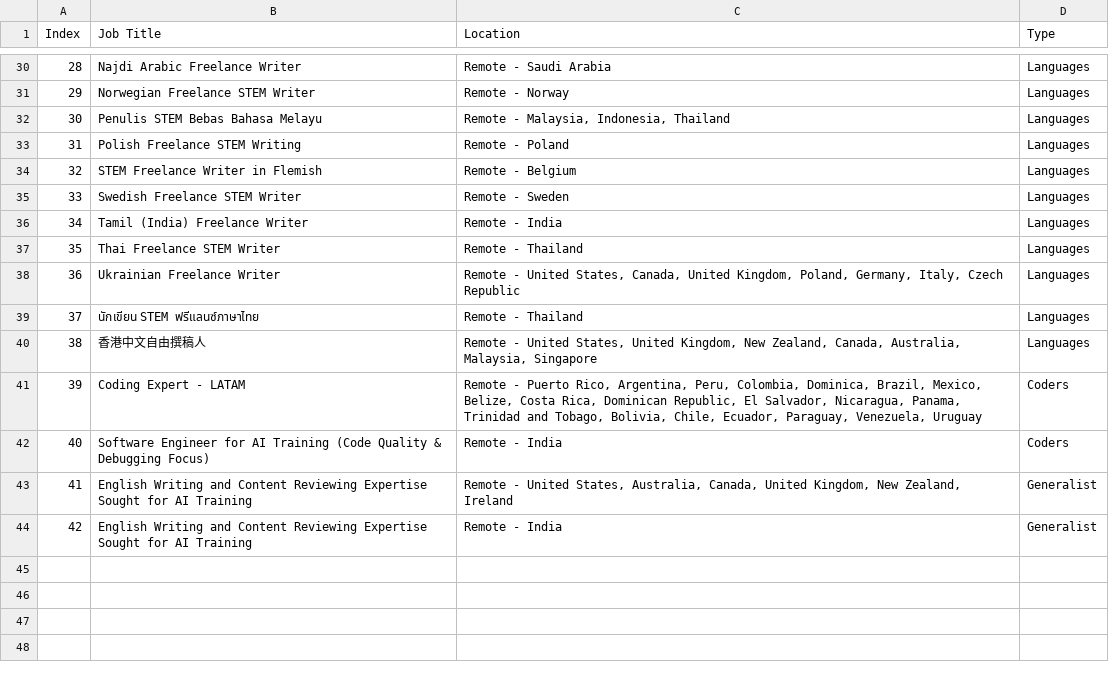
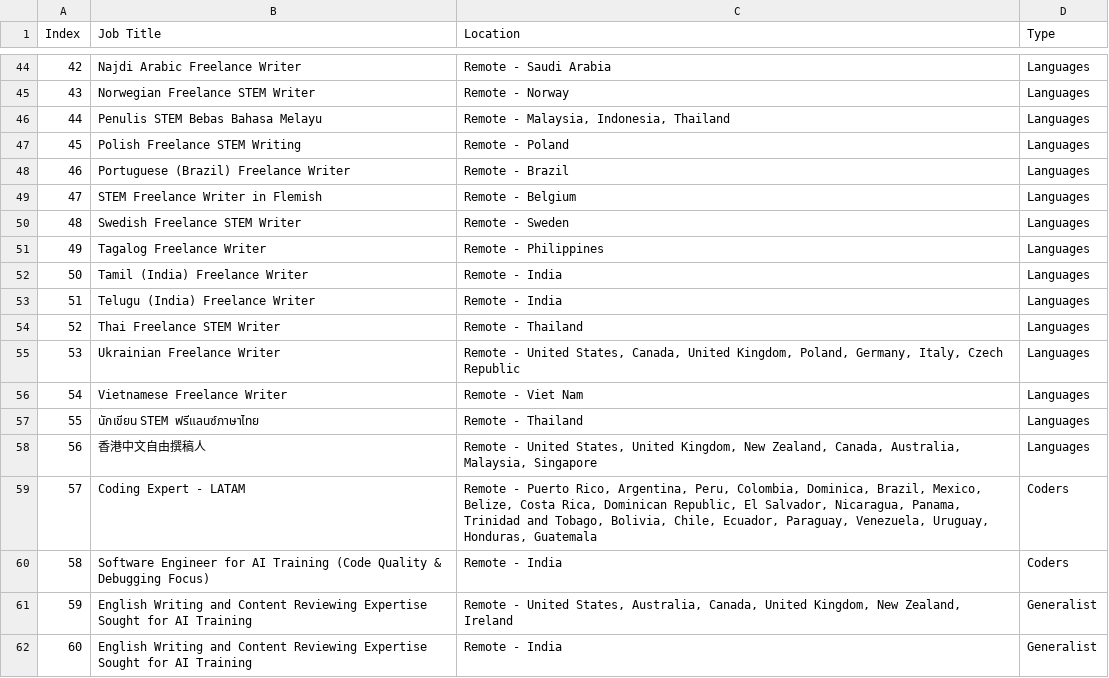
Before and after one commit to facostarainis/outlier, a CSV file: outlier_jobs_temp.csv, drawn as a sheet; only a part is shown, gaps mark what is left out; addresses are those after the commit; the diff covers the shown part only; the diff names each change by its address in the sheet, - before the commit and + after, or states it on an @@ line.

```diff
--- a/outlier_jobs_temp.csv
+++ b/outlier_jobs_temp.csv
@@ column A (Index) renumbered from row 20 down @@
+row 48: 46 | Portuguese (Brazil) Freelance Writer | Remote - Brazil | Languages
+row 51: 49 | Tagalog Freelance Writer | Remote - Philippines | Languages
+row 53: 51 | Telugu (India) Freelance Writer | Remote - India | Languages
+row 56: 54 | Vietnamese Freelance Writer | Remote - Viet Nam | Languages
-C59 (Location): …Paraguay, Venezuela, Uruguay
+C59 (Location): …Paraguay, Venezuela, Uruguay, Honduras, Guatemala
```
Also changed, not shown: 14 added rows and 1 edited cell elsewhere in this file, 1 other file.
